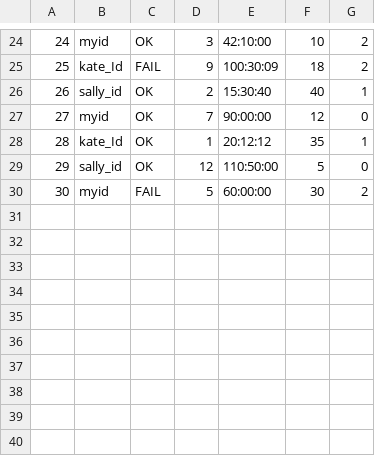
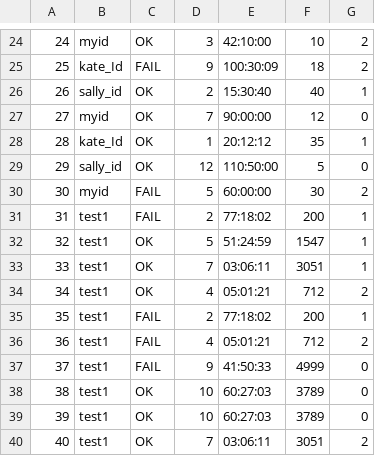
Before and after one commit to suckmylife/embedded_edu_miniproject, a CSV file: miniproject_1/yebbixDatabase/recordDB.csv, drawn as a sheet; only a part is shown, gaps mark what is left out.

```diff
--- a/miniproject_1/yebbixDatabase/recordDB.csv
+++ b/miniproject_1/yebbixDatabase/recordDB.csv
@@ -30 +30,11 @@
 30,myid,FAIL,5,60:00:00,30,2
+31,test1,FAIL,2,77:18:02,200,1
+32,test1,OK,5,51:24:59,1547,1
+33,test1,OK,7,03:06:11,3051,1
+34,test1,OK,4,05:01:21,712,2
+35,test1,FAIL,2,77:18:02,200,1
+36,test1,FAIL,4,05:01:21,712,2
+37,test1,FAIL,9,41:50:33,4999,0
+38,test1,OK,10,60:27:03,3789,0
+39,test1,OK,10,60:27:03,3789,0
+40,test1,OK,7,03:06:11,3051,2
```
Also changed, not shown: miniproject_1/yebbixDatabase/buyDB.csv, 22 other files.
